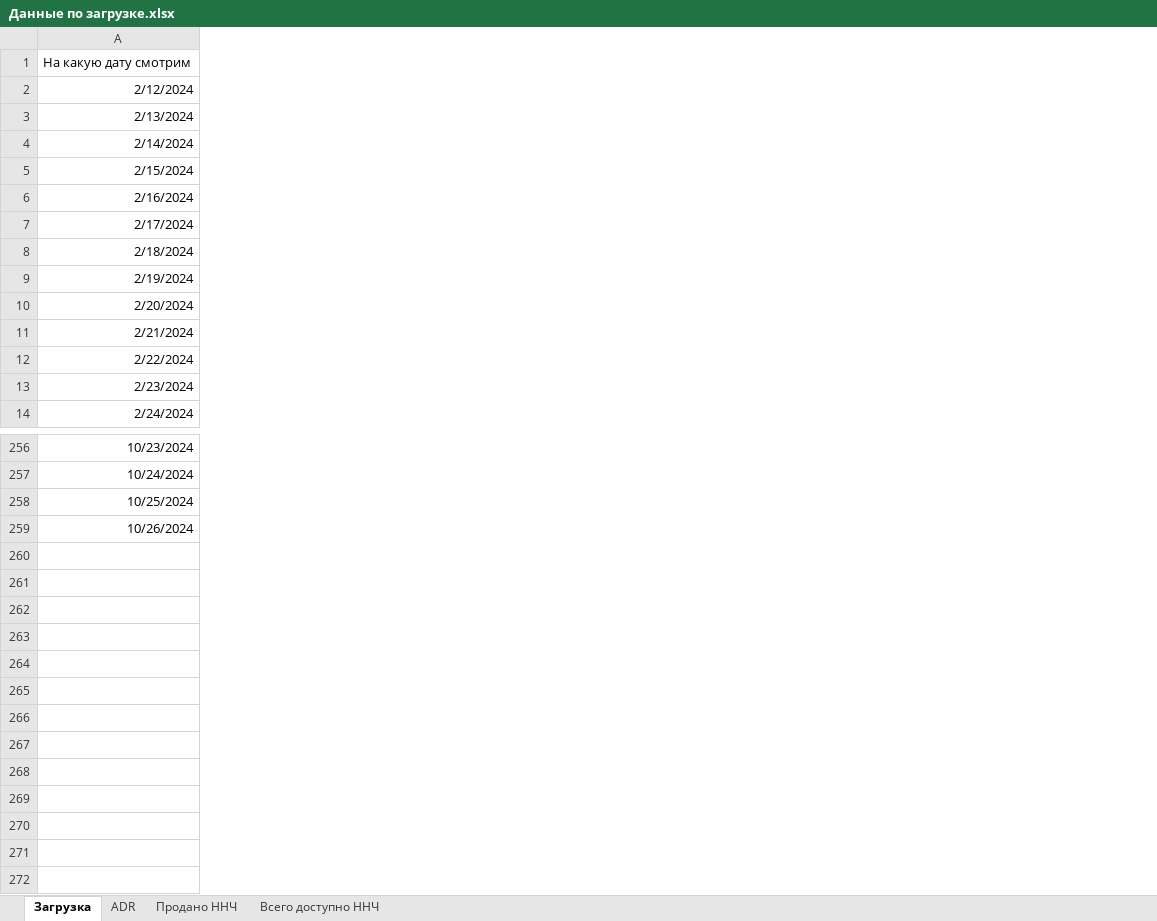
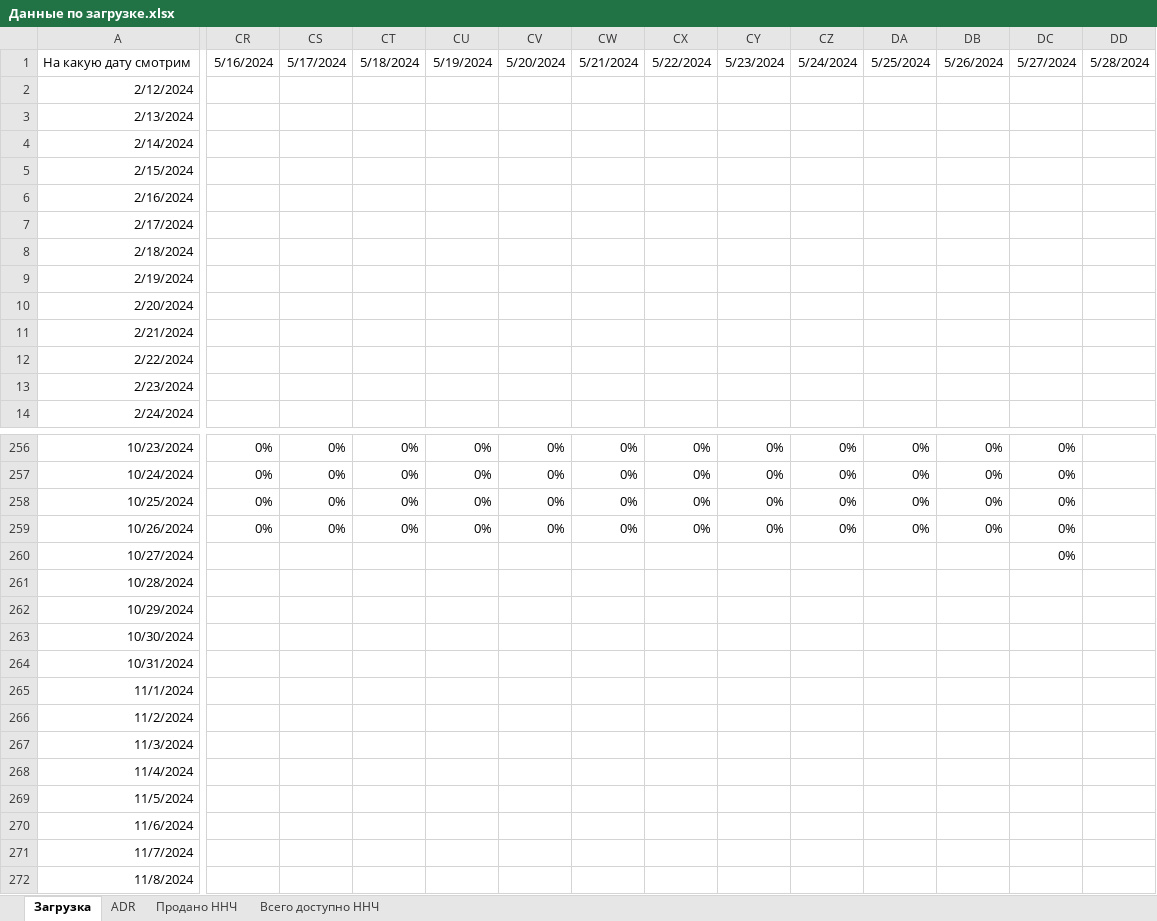
Before and after one commit to SingleMeow/Hotel_occupancy, an Excel workbook: Данные по загрузке.xlsx, sheet Загрузка, drawn as a sheet; only a part is shown, gaps mark what is left out; values as stored, in another font and other column widths than the file's, no borders; rows hold the shown columns only; the diff covers the shown part only; the diff names each change by its address in the sheet, - before the commit and + after, or states it on an @@ line.

```diff
--- a/Данные по загрузке.xlsx (sheet Загрузка)
+++ b/Данные по загрузке.xlsx (sheet Загрузка)
+column CR, row 1: 5/16/2024; rows 256-259: all 0%
+column CS, row 1: 5/17/2024; rows 256-259: all 0%
+column CT, row 1: 5/18/2024; rows 256-259: all 0%
+column CU, row 1: 5/19/2024; rows 256-259: all 0%
+column CV, row 1: 5/20/2024; rows 256-259: all 0%
+column CW, row 1: 5/21/2024; rows 256-259: all 0%
+column CX, row 1: 5/22/2024; rows 256-259: all 0%
+column CY, row 1: 5/23/2024; rows 256-259: all 0%
+column CZ, row 1: 5/24/2024; rows 256-259: all 0%
+column DA, row 1: 5/25/2024; rows 256-259: all 0%
+column DB, row 1: 5/26/2024; rows 256-259: all 0%
+column DC, row 1: 5/27/2024; rows 256-259: all 0%
+column DD, row 1: 5/28/2024
+row 260: 10/27/2024 |  |  |  |  |  |  |  |  |  |  |  | 0%
+row 261: 10/28/2024
+row 262: 10/29/2024
+row 263: 10/30/2024
+row 264: 10/31/2024
+row 265: 11/1/2024
+row 266: 11/2/2024
+row 267: 11/3/2024
+row 268: 11/4/2024
+row 269: 11/5/2024
+row 270: 11/6/2024
+row 271: 11/7/2024
+row 272: 11/8/2024
```
Also changed, not shown: 2 added columns elsewhere in this sheet, sheet Всего доступно ННЧ, sheet ADR, sheet Продано ННЧ, Интерполированные данные.xlsx, 34 other files.
